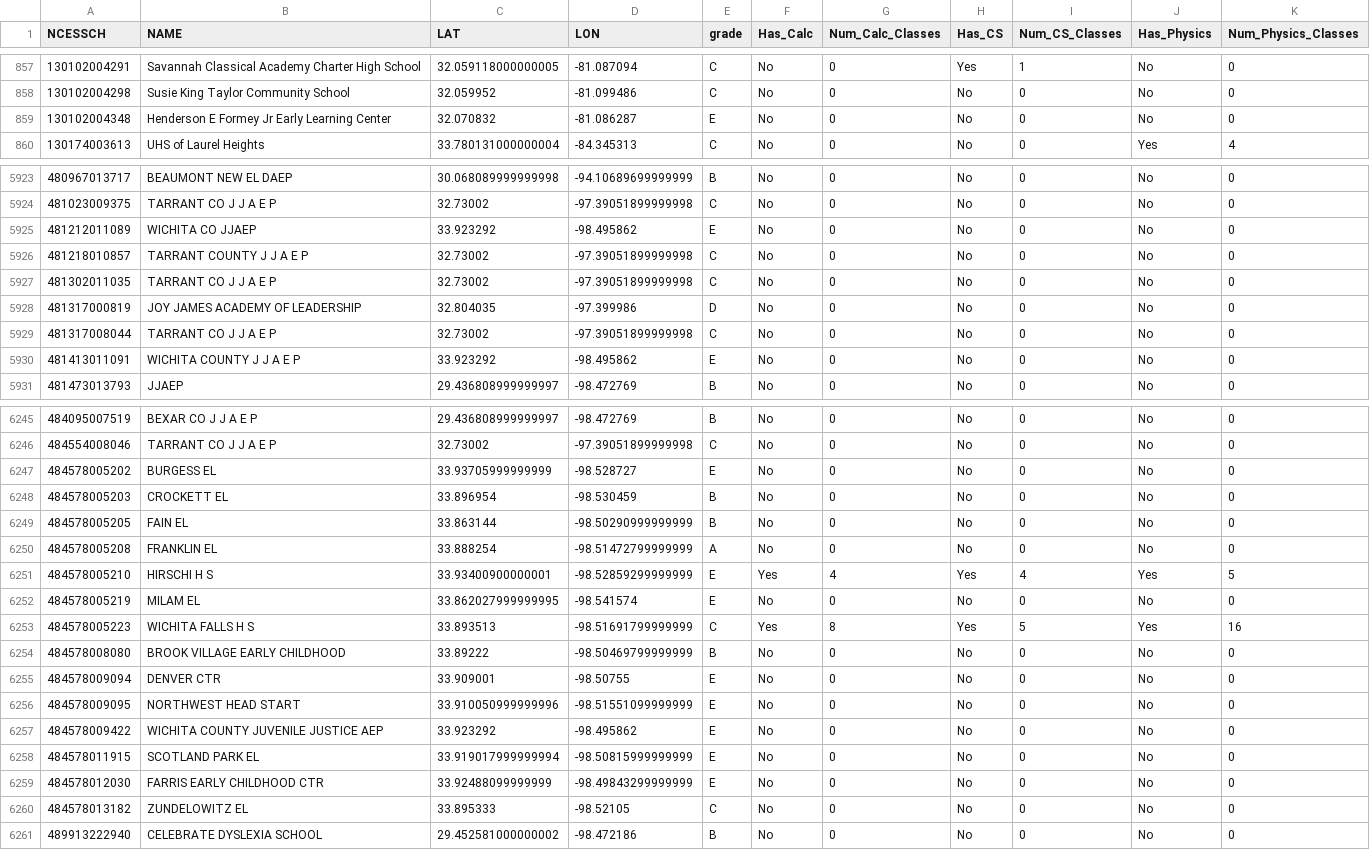
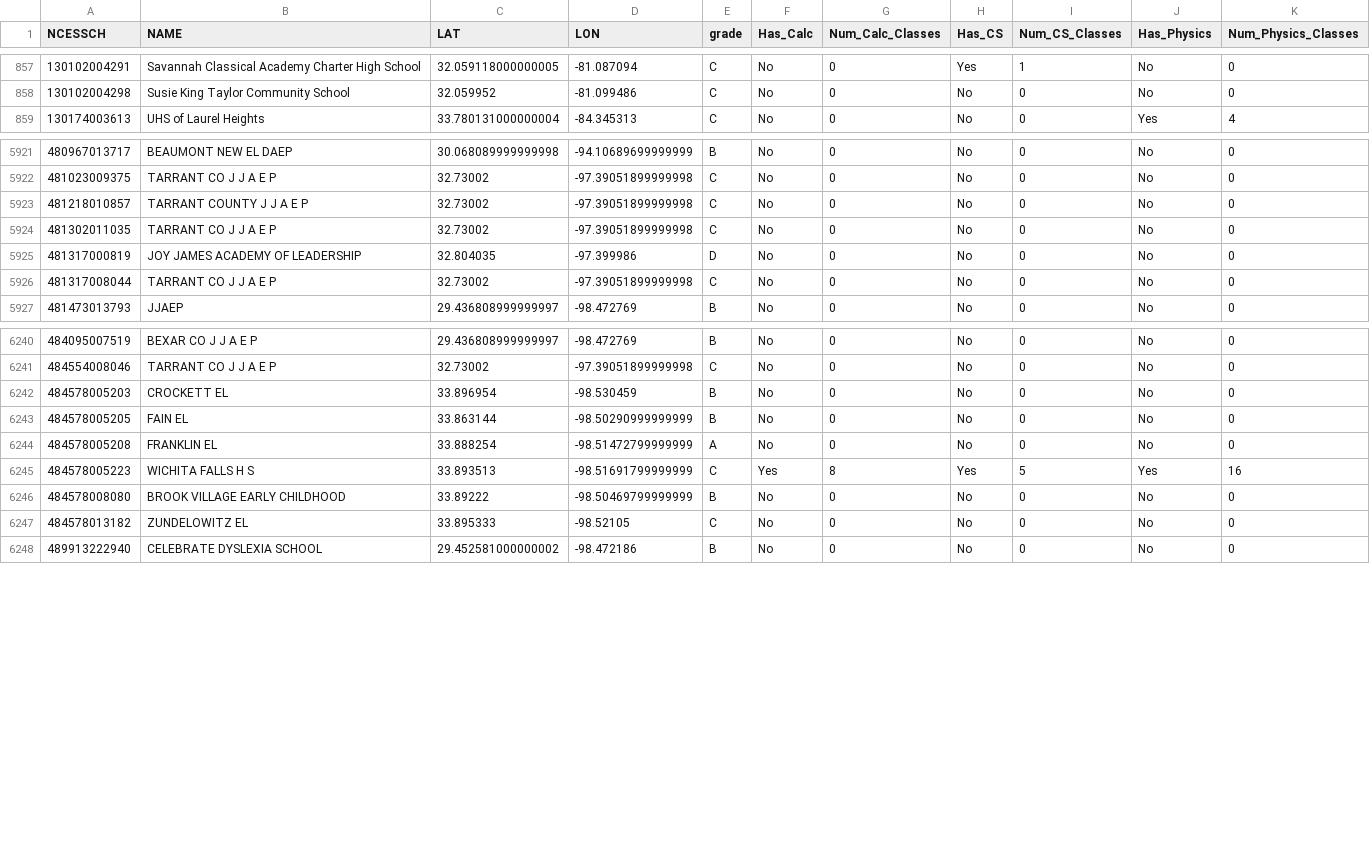
Before and after one commit to llorracc/as.180.369, a CSV file: contrib/zoemchan/zoemchan-prelim-paper/paper/data/National_Schools_with_AdvancedSTEM.csv, drawn as a sheet; only a part is shown, gaps mark what is left out; the diff covers the shown part only.

```diff
--- a/contrib/zoemchan/zoemchan-prelim-paper/paper/data/National_Schools_with_AdvancedSTEM.csv
+++ b/contrib/zoemchan/zoemchan-prelim-paper/paper/data/National_Schools_with_AdvancedSTEM.csv
@@ -858,3 +858,2 @@ NCESSCH,NAME,LAT,LON,grade,Has_Calc,Num_Calc_Classes,Has_CS,Num_CS_Classes,Has_P
 130102004298,Susie King Taylor Community School,32.059952,-81.099486,C,No,0,No,0,No,0
-130102004348,Henderson E Formey Jr Early Learning Center,32.070832,-81.086287,E,No,0,No,0,No,0
 130174003613,UHS of Laurel Heights,33.780131000000004,-84.345313,C,No,0,No,0,Yes,4
@@ -5924,3 +5922,2 @@ NCESSCH,NAME,LAT,LON,grade,Has_Calc,Num_Calc_Classes,Has_CS,Num_CS_Classes,Has_P
 481023009375,TARRANT CO J J A E P,32.73002,-97.39051899999998,C,No,0,No,0,No,0
-481212011089,WICHITA CO JJAEP,33.923292,-98.495862,E,No,0,No,0,No,0
 481218010857,TARRANT COUNTY J J A E P,32.73002,-97.39051899999998,C,No,0,No,0,No,0
@@ -5929,3 +5926,2 @@ NCESSCH,NAME,LAT,LON,grade,Has_Calc,Num_Calc_Classes,Has_CS,Num_CS_Classes,Has_P
 481317008044,TARRANT CO J J A E P,32.73002,-97.39051899999998,C,No,0,No,0,No,0
-481413011091,WICHITA COUNTY J J A E P,33.923292,-98.495862,E,No,0,No,0,No,0
 481473013793,JJAEP,29.436808999999997,-98.472769,B,No,0,No,0,No,0
@@ -6246,3 +6241,2 @@ NCESSCH,NAME,LAT,LON,grade,Has_Calc,Num_Calc_Classes,Has_CS,Num_CS_Classes,Has_P
 484554008046,TARRANT CO J J A E P,32.73002,-97.39051899999998,C,No,0,No,0,No,0
-484578005202,BURGESS EL,33.93705999999999,-98.528727,E,No,0,No,0,No,0
 484578005203,CROCKETT EL,33.896954,-98.530459,B,No,0,No,0,No,0
@@ -6250,11 +6244,4 @@ NCESSCH,NAME,LAT,LON,grade,Has_Calc,Num_Calc_Classes,Has_CS,Num_CS_Classes,Has_P
 484578005208,FRANKLIN EL,33.888254,-98.51472799999999,A,No,0,No,0,No,0
-484578005210,HIRSCHI H S,33.93400900000001,-98.52859299999999,E,Yes,4,Yes,4,Yes,5
-484578005219,MILAM EL,33.862027999999995,-98.541574,E,No,0,No,0,No,0
 484578005223,WICHITA FALLS H S,33.893513,-98.51691799999999,C,Yes,8,Yes,5,Yes,16
 484578008080,BROOK VILLAGE EARLY CHILDHOOD,33.89222,-98.50469799999999,B,No,0,No,0,No,0
-484578009094,DENVER CTR,33.909001,-98.50755,E,No,0,No,0,No,0
-484578009095,NORTHWEST HEAD START,33.910050999999996,-98.51551099999999,E,No,0,No,0,No,0
-484578009422,WICHITA COUNTY JUVENILE JUSTICE AEP,33.923292,-98.495862,E,No,0,No,0,No,0
-484578011915,SCOTLAND PARK EL,33.919017999999994,-98.50815999999999,E,No,0,No,0,No,0
-484578012030,FARRIS EARLY CHILDHOOD CTR,33.92488099999999,-98.49843299999999,E,No,0,No,0,No,0
 484578013182,ZUNDELOWITZ EL,33.895333,-98.52105,C,No,0,No,0,No,0
```
Also changed, not shown: 2 removed rows elsewhere in this file, contrib/zoemchan/zoemchan-prelim-paper/paper/data/National_Schools_in_Bounds.csv, 7 other files.
